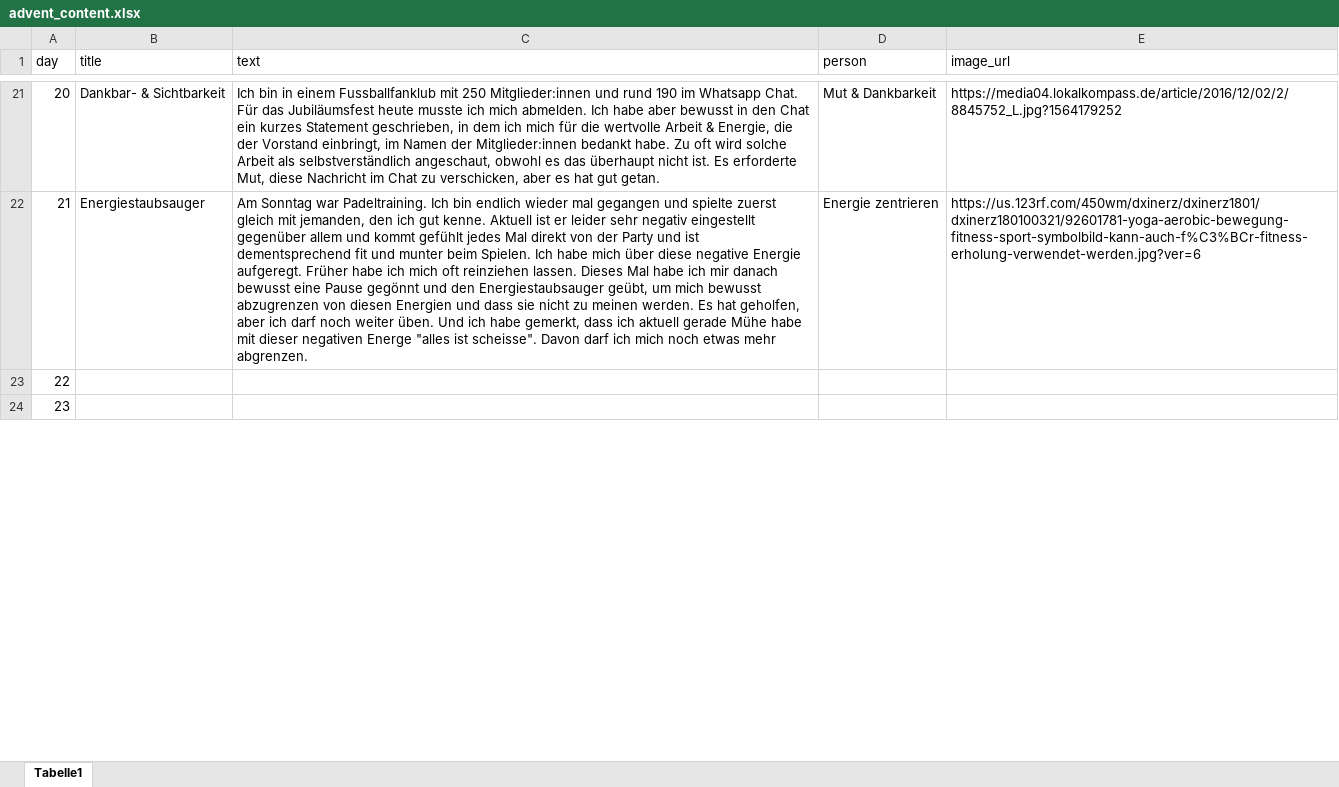
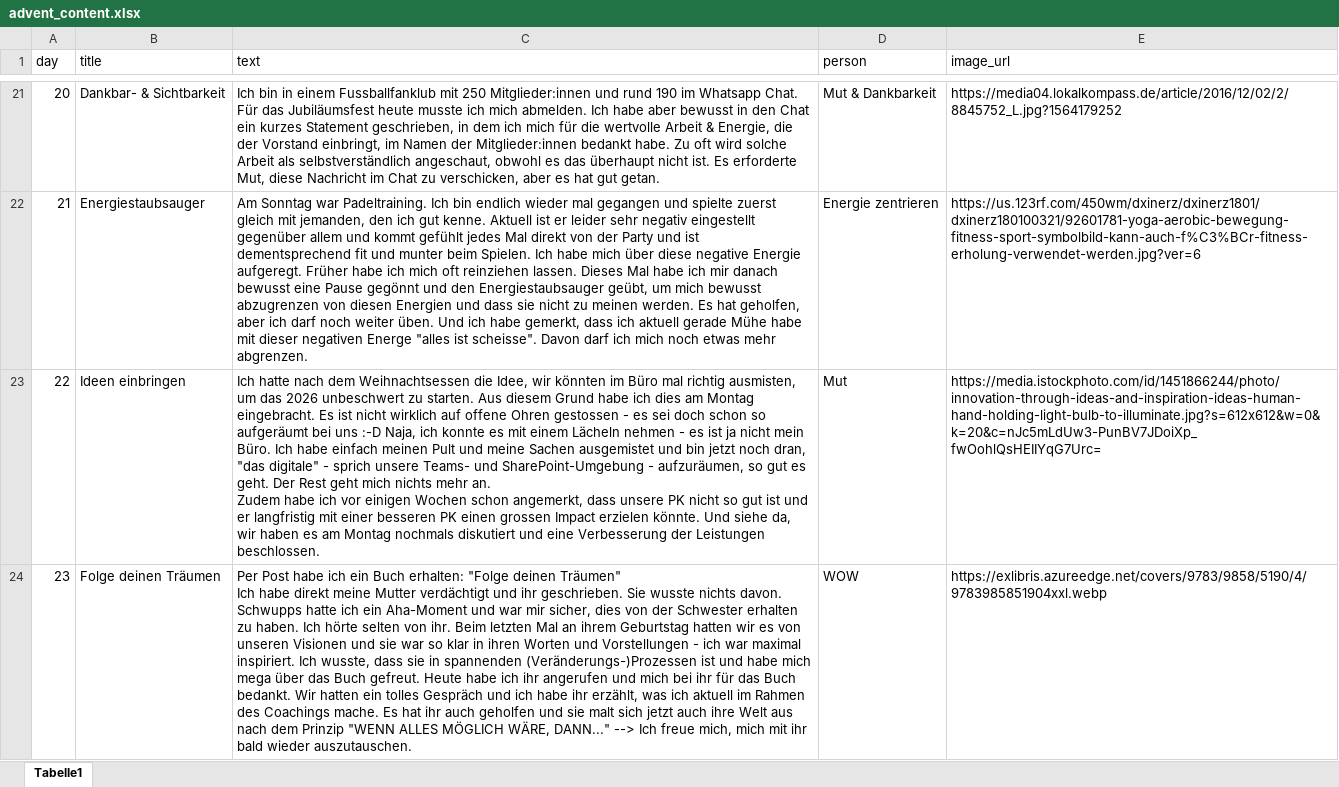
Before and after one commit to silvioobi/adventskalender-mut-und-nicht-mehr-brav, an Excel workbook: advent_content.xlsx, sheet Tabelle1, drawn as a sheet; only a part is shown, gaps mark what is left out; values as stored, in another font and other column widths than the file's, no borders; ↵ is a line break in a cell; the diff covers the shown part only; the diff names each change by its address in the sheet, - before the commit and + after, or states it on an @@ line.

Commit message:
23.12

```diff
--- a/advent_content.xlsx (sheet Tabelle1)
+++ b/advent_content.xlsx (sheet Tabelle1)
-B23 (title): (empty)
+B23 (title): Ideen einbringen
-C23 (text): (empty)
+C23 (text): Ich hatte nach dem Weihnachtsessen die Idee, wir könnten im Büro mal richtig ausmisten, um das 2026 unbeschwert zu starten. Aus diesem Grund habe ich dies am Montag eingebracht. Es ist nicht wirklich auf offene Ohren gestossen - es sei doch schon so aufgeräumt bei uns :-D Naja, ich konnte es mit einem Lächeln nehmen - es ist ja nicht mein Büro. Ich habe einfach meinen Pult und meine Sachen ausgemistet und bin jetzt noch dran, "das digitale" - sprich unsere Teams- und SharePoint-Umgebung - aufzuräumen, so gut es geht. Der Rest geht mich nichts mehr an. ↵ Zudem habe ich vor einigen Wochen schon angemerkt, dass unsere PK nicht so gut ist und er langfristig mit einer besseren PK einen grossen Impact erzielen könnte. Und siehe da, wir haben es am Montag nochmals diskutiert und eine Verbesserung der Leistungen beschlossen.
-D23 (person): (empty)
+D23 (person): Mut
-E23 (image_url): (empty)
+E23 (image_url): https://media.istockphoto.com/id/1451866244/photo/innovation-through-ideas-and-inspiration-ideas-human-hand-holding-light-bulb-to-illuminate.jpg?s=612x612&w=0&k=20&c=nJc5mLdUw3-PunBV7JDoiXp_fwOohlQsHEIIYqG7Urc=
-B24 (title): (empty)
+B24 (title): Folge deinen Träumen
-C24 (text): (empty)
+C24 (text): Per Post habe ich ein Buch erhalten: "Folge deinen Träumen" ↵ Ich habe direkt meine Mutter verdächtigt und ihr geschrieben. Sie wusste nichts davon. Schwupps hatte ich ein Aha-Moment und war mir sicher, dies von der Schwester erhalten zu haben. Ich hörte selten von ihr. Beim letzten Mal an ihrem Geburtstag hatten wir es von unseren Visionen und sie war so klar in ihren Worten und Vorstellungen - ich war maximal inspiriert. Ich wusste, dass sie in spannenden (Veränderungs-)Prozessen ist und habe mich mega über das Buch gefreut. Heute habe ich ihr angerufen und mich bei ihr für das Buch bedankt. Wir hatten ein tolles Gespräch und ich habe ihr erzählt, was ich aktuell im Rahmen des Coachings mache. Es hat ihr auch geholfen und sie malt sich jetzt auch ihre Welt aus nach dem Prinzip "WENN ALLES MÖGLICH WÄRE, DANN..." --> Ich freue mich, mich mit ihr bald wieder auszutauschen.
-D24 (person): (empty)
+D24 (person): WOW
-E24 (image_url): (empty)
+E24 (image_url): https://exlibris.azureedge.net/covers/9783/9858/5190/4/9783985851904xxl.webp
```
Also changed, not shown: 4 edited cells elsewhere in this sheet.
